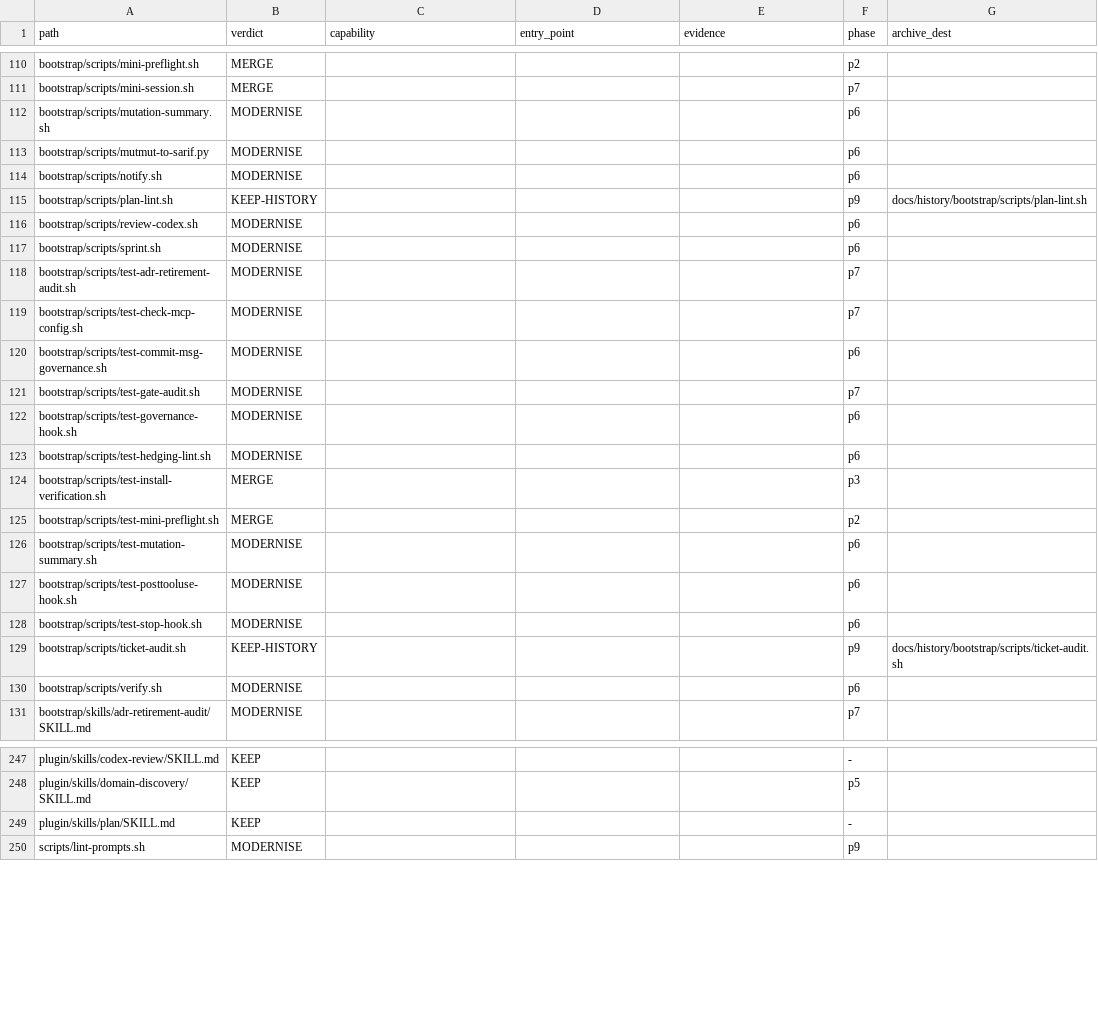
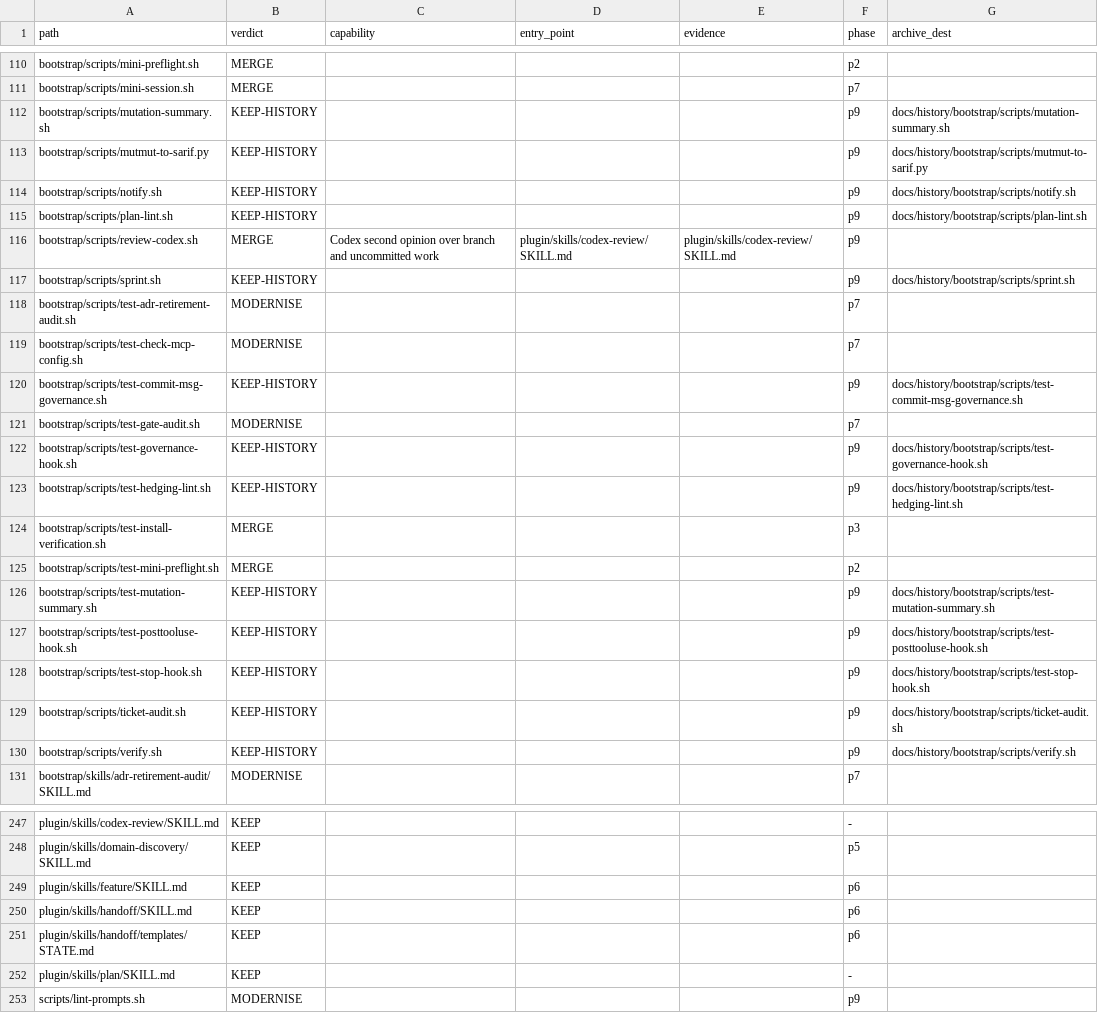
Before and after one commit to Lenivvenil/claude-mini, a TSV file: tools/port-run/ledger.tsv, drawn as a sheet; only a part is shown, gaps mark what is left out; the diff covers the shown part only.

```diff
--- a/tools/port-run/ledger.tsv
+++ b/tools/port-run/ledger.tsv
@@ -111,21 +111,21 @@ bootstrap/scripts/mini-preflight.sh	MERGE				p2
 bootstrap/scripts/mini-session.sh	MERGE				p7	
-bootstrap/scripts/mutation-summary.sh	MODERNISE				p6	
-bootstrap/scripts/mutmut-to-sarif.py	MODERNISE				p6	
-bootstrap/scripts/notify.sh	MODERNISE				p6	
+bootstrap/scripts/mutation-summary.sh	KEEP-HISTORY				p9	docs/history/bootstrap/scripts/mutation-summary.sh
+bootstrap/scripts/mutmut-to-sarif.py	KEEP-HISTORY				p9	docs/history/bootstrap/scripts/mutmut-to-sarif.py
+bootstrap/scripts/notify.sh	KEEP-HISTORY				p9	docs/history/bootstrap/scripts/notify.sh
 bootstrap/scripts/plan-lint.sh	KEEP-HISTORY				p9	docs/history/bootstrap/scripts/plan-lint.sh
-bootstrap/scripts/review-codex.sh	MODERNISE				p6	
-bootstrap/scripts/sprint.sh	MODERNISE				p6	
+bootstrap/scripts/review-codex.sh	MERGE	Codex second opinion over branch and uncommitted work	plugin/skills/codex-review/SKILL.md	plugin/skills/codex-review/SKILL.md	p9	
+bootstrap/scripts/sprint.sh	KEEP-HISTORY				p9	docs/history/bootstrap/scripts/sprint.sh
 bootstrap/scripts/test-adr-retirement-audit.sh	MODERNISE				p7	
 bootstrap/scripts/test-check-mcp-config.sh	MODERNISE				p7	
-bootstrap/scripts/test-commit-msg-governance.sh	MODERNISE				p6	
+bootstrap/scripts/test-commit-msg-governance.sh	KEEP-HISTORY				p9	docs/history/bootstrap/scripts/test-commit-msg-governance.sh
 bootstrap/scripts/test-gate-audit.sh	MODERNISE				p7	
-bootstrap/scripts/test-governance-hook.sh	MODERNISE				p6	
-bootstrap/scripts/test-hedging-lint.sh	MODERNISE				p6	
+bootstrap/scripts/test-governance-hook.sh	KEEP-HISTORY				p9	docs/history/bootstrap/scripts/test-governance-hook.sh
+bootstrap/scripts/test-hedging-lint.sh	KEEP-HISTORY				p9	docs/history/bootstrap/scripts/test-hedging-lint.sh
 bootstrap/scripts/test-install-verification.sh	MERGE				p3	
 bootstrap/scripts/test-mini-preflight.sh	MERGE				p2	
-bootstrap/scripts/test-mutation-summary.sh	MODERNISE				p6	
-bootstrap/scripts/test-posttooluse-hook.sh	MODERNISE				p6	
-bootstrap/scripts/test-stop-hook.sh	MODERNISE				p6	
+bootstrap/scripts/test-mutation-summary.sh	KEEP-HISTORY				p9	docs/history/bootstrap/scripts/test-mutation-summary.sh
+bootstrap/scripts/test-posttooluse-hook.sh	KEEP-HISTORY				p9	docs/history/bootstrap/scripts/test-posttooluse-hook.sh
+bootstrap/scripts/test-stop-hook.sh	KEEP-HISTORY				p9	docs/history/bootstrap/scripts/test-stop-hook.sh
 bootstrap/scripts/ticket-audit.sh	KEEP-HISTORY				p9	docs/history/bootstrap/scripts/ticket-audit.sh
-bootstrap/scripts/verify.sh	MODERNISE				p6	
+bootstrap/scripts/verify.sh	KEEP-HISTORY				p9	docs/history/bootstrap/scripts/verify.sh
 bootstrap/skills/adr-retirement-audit/SKILL.md	MODERNISE				p7	
@@ -248,2 +248,5 @@ plugin/skills/codex-review/SKILL.md	KEEP				-
 plugin/skills/domain-discovery/SKILL.md	KEEP				p5	
+plugin/skills/feature/SKILL.md	KEEP				p6	
+plugin/skills/handoff/SKILL.md	KEEP				p6	
+plugin/skills/handoff/templates/STATE.md	KEEP				p6	
 plugin/skills/plan/SKILL.md	KEEP				-	
```
Also changed, not shown: 90 edited cells elsewhere in this file, 15 other files.
